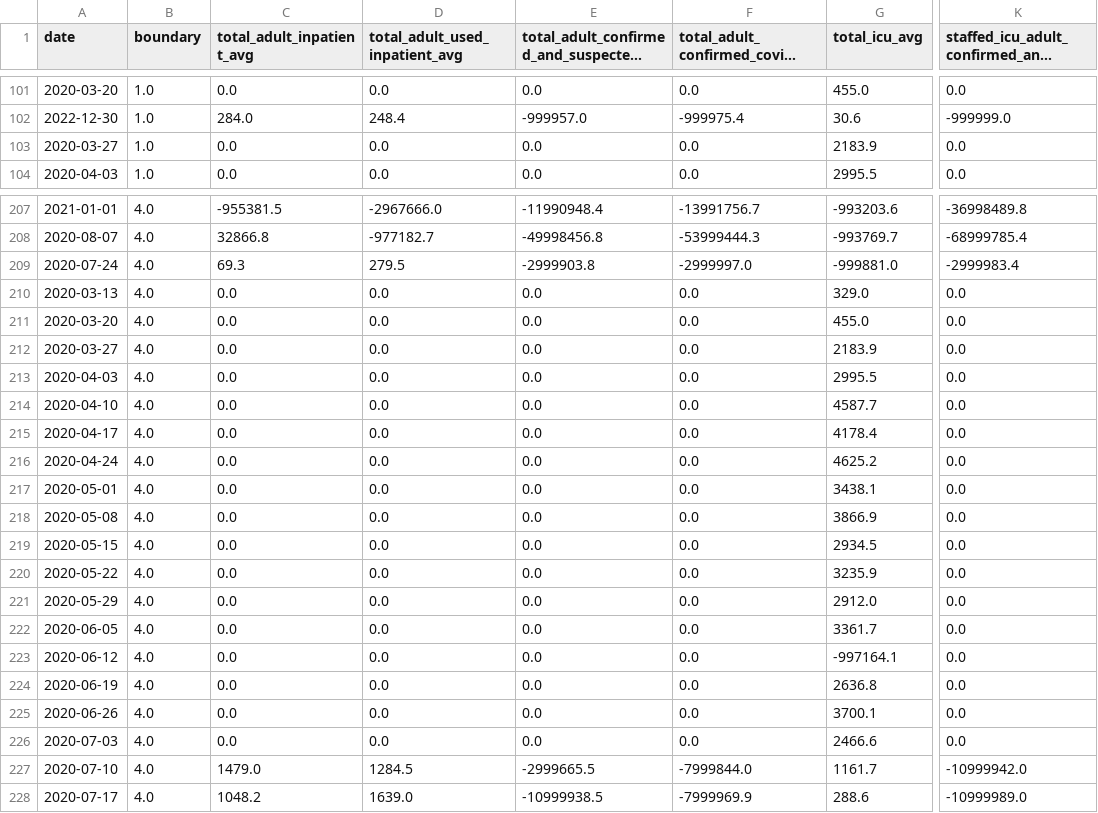
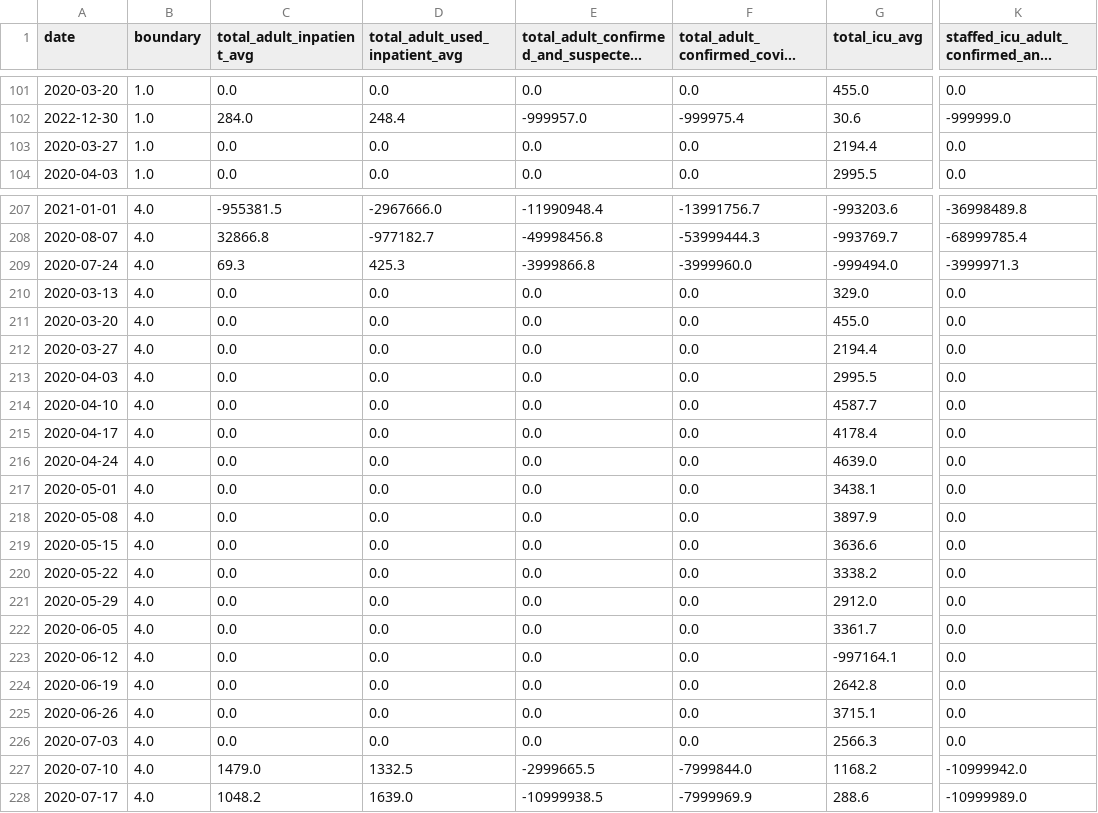
Before and after one commit to DLab/PoC-NY-data, a CSV file: output/Hospital-Data/hospitalData_State_NY.csv, drawn as a sheet; only a part is shown, gaps mark what is left out; long unchanged cells end in …; the diff covers the shown part only; the diff names each change by its address in the sheet, - before the commit and + after, or states it on an @@ line.

```diff
--- a/output/Hospital-Data/hospitalData_State_NY.csv
+++ b/output/Hospital-Data/hospitalData_State_NY.csv
-G103 (total_icu_avg): 2183.9
+G103 (total_icu_avg): 2194.4
-D209 (total_adult_used_inpatient_avg): 279.5
+D209 (total_adult_used_inpatient_avg): 425.3
-E209: -2999903.8
+E209: -3999866.8
-F209 (total_adult_confirmed_covid_avg): -2999997.0
+F209 (total_adult_confirmed_covid_avg): -3999960.0
-G209 (total_icu_avg): -999881.0
+G209 (total_icu_avg): -999494.0
-K209: -2999983.4
+K209: -3999971.3
-G212 (total_icu_avg): 2183.9
+G212 (total_icu_avg): 2194.4
-G216 (total_icu_avg): 4625.2
+G216 (total_icu_avg): 4639.0
-G218 (total_icu_avg): 3866.9
+G218 (total_icu_avg): 3897.9
-G219 (total_icu_avg): 2934.5
+G219 (total_icu_avg): 3636.6
-G220 (total_icu_avg): 3235.9
+G220 (total_icu_avg): 3338.2
-G224 (total_icu_avg): 2636.8
+G224 (total_icu_avg): 2642.8
-G225 (total_icu_avg): 3700.1
+G225 (total_icu_avg): 3715.1
-G226 (total_icu_avg): 2466.6
+G226 (total_icu_avg): 2566.3
-D227 (total_adult_used_inpatient_avg): 1284.5
+D227 (total_adult_used_inpatient_avg): 1332.5
-G227 (total_icu_avg): 1161.7
+G227 (total_icu_avg): 1168.2
```
Also changed, not shown: 14 edited cells elsewhere in this file, 2 other files.
